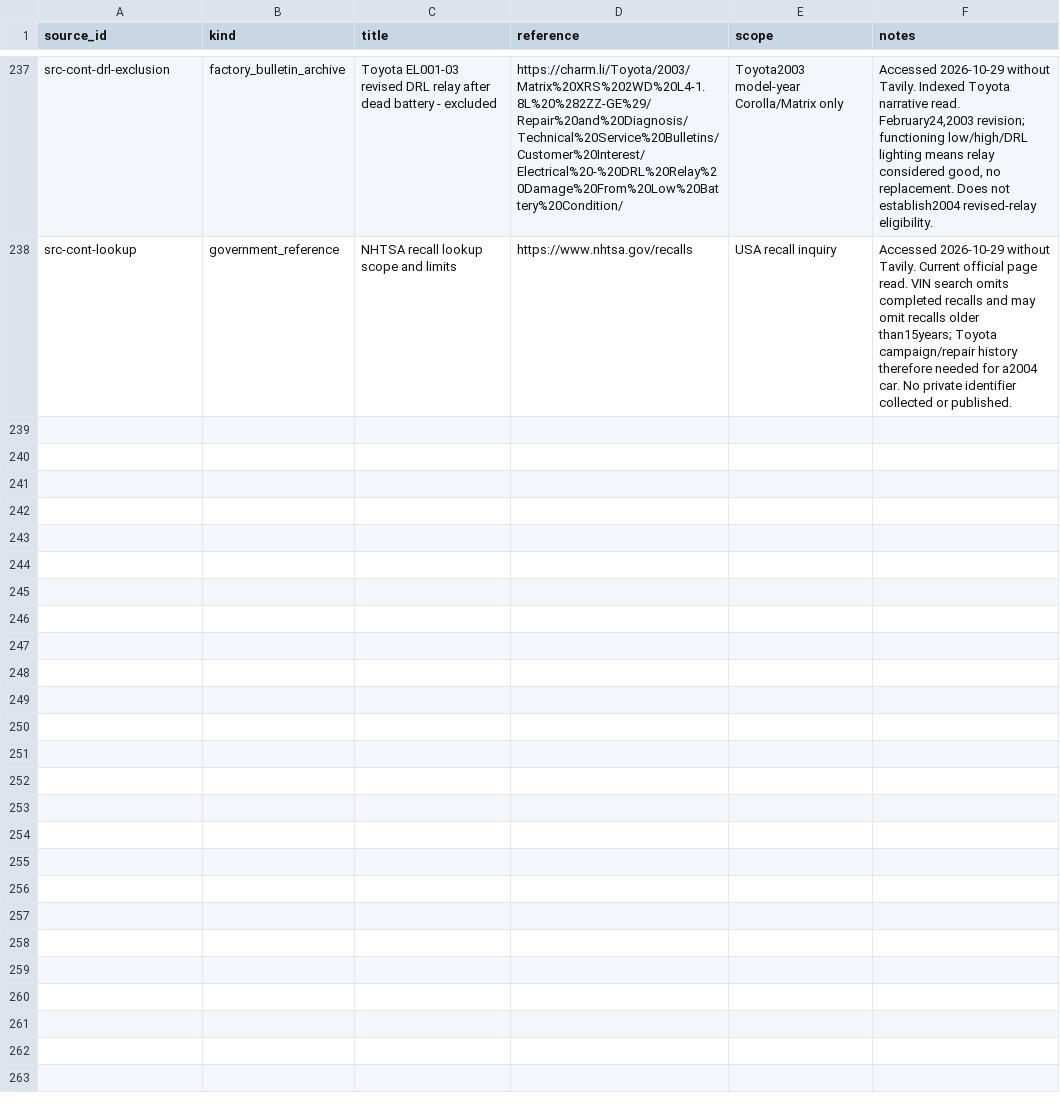
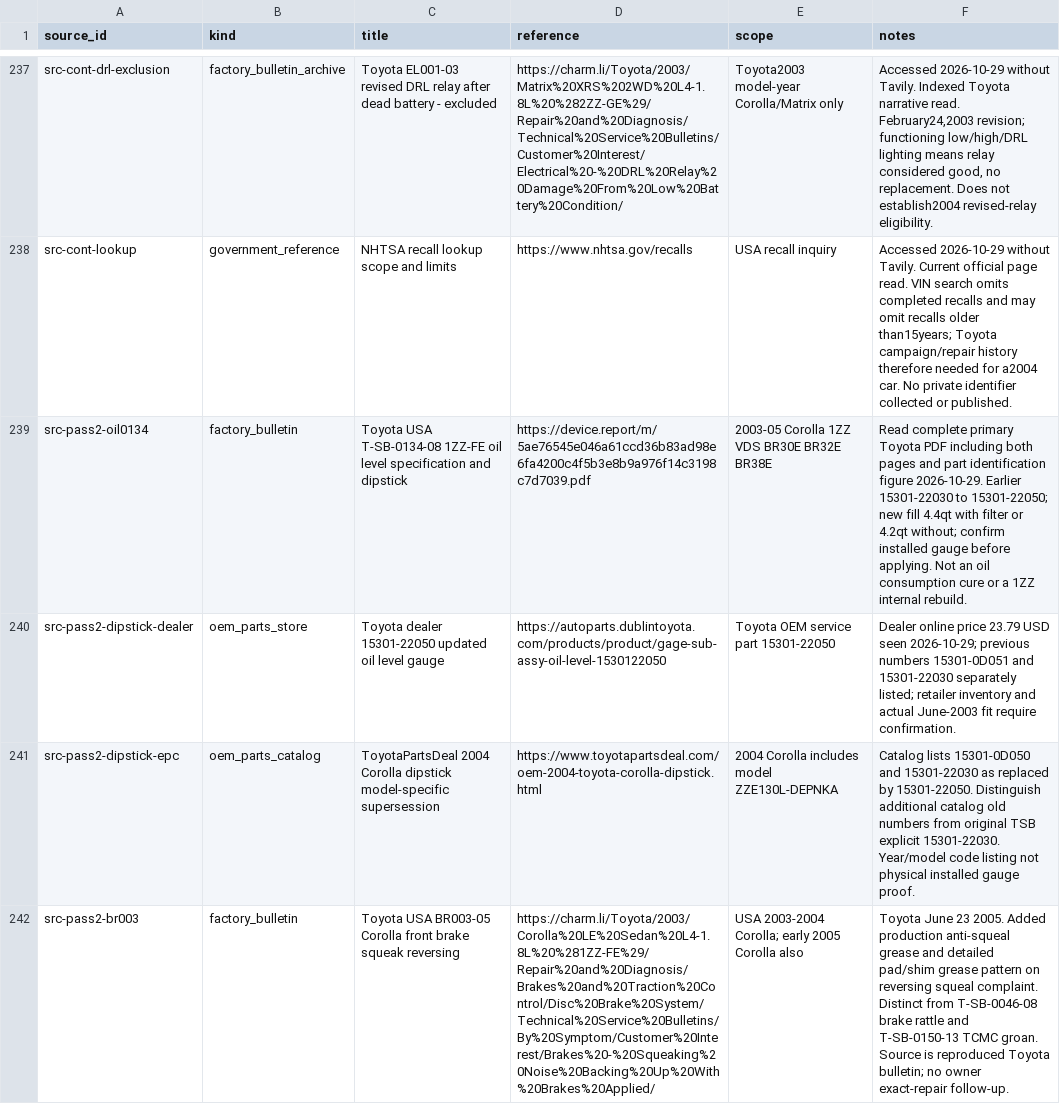
Before and after one commit to 79cbd8hmgj-wq/Felicity, a CSV file: database/sources.csv, drawn as a sheet; only a part is shown, gaps mark what is left out; the diff names each change by its address in the sheet, - before the commit and + after, or states it on an @@ line.

Commit message:
research: add factory oil level bulletin and brake procedure evidence to database/sources.csv

```diff
--- a/database/sources.csv
+++ b/database/sources.csv
+row 239: src-pass2-oil0134 | factory_bulletin | Toyota USA T-SB-0134-08 1ZZ-FE oil level specification and dipstick | https://device.report/m/5ae76545e046a61ccd36b83ad98e6fa4200c4f5b3e8b9a976f14c3198c7d7039.pdf | 2003-05 Corolla 1ZZ VDS BR30E BR32E BR38E | Read complete primary Toyota PDF including both pages and part identification figure 2026-10-29. Earlier 15301-22030 to 15301-22050; new fill 4.4qt with filter or 4.2qt without; confirm installed gauge before applying. Not an oil consumption cure or a 1ZZ internal rebuild.
+row 240: src-pass2-dipstick-dealer | oem_parts_store | Toyota dealer 15301-22050 updated oil level gauge | https://autoparts.dublintoyota.com/products/product/gage-sub-assy-oil-level-1530122050 | Toyota OEM service part 15301-22050 | Dealer online price 23.79 USD seen 2026-10-29; previous numbers 15301-0D051 and 15301-22030 separately listed; retailer inventory and actual June-2003 fit require confirmation.
+row 241: src-pass2-dipstick-epc | oem_parts_catalog | ToyotaPartsDeal 2004 Corolla dipstick model-specific supersession | https://www.toyotapartsdeal.com/oem-2004-toyota-corolla-dipstick.html | 2004 Corolla includes model ZZE130L-DEPNKA | Catalog lists 15301-0D050 and 15301-22030 as replaced by 15301-22050. Distinguish additional catalog old numbers from original TSB explicit 15301-22030. Year/model code listing not physical installed gauge proof.
+row 242: src-pass2-br003 | factory_bulletin | Toyota USA BR003-05 Corolla front brake squeak reversing | https://charm.li/Toyota/2003/Corolla%20LE%20Sedan%20L4-1.8L%20%281ZZ-FE%29/Repair%20and%20Diagnosis/Brakes%20and%20Traction%20Control/Disc%20Brake%20System/Technical%20Service%20Bulletins/By%20Symptom/Customer%20Interest/Brakes%20-%20Squeaking%20Noise%20Backing%20Up%20With%20Brakes%20Applied/ | USA 2003-2004 Corolla; early 2005 Corolla also | Toyota June 23 2005. Added production anti-squeal grease and detailed pad/shim grease pattern on reversing squeal complaint. Distinct from T-SB-0046-08 brake rattle and T-SB-0150-13 TCMC groan. Source is reproduced Toyota bulletin; no owner exact-repair follow-up.
```
